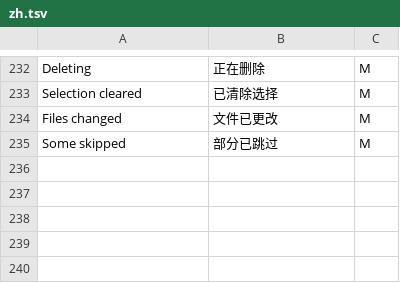
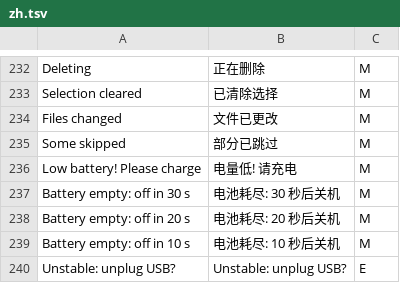
Before and after one commit to opendm40/opendm40, a TSV file: firmware/i18n/zh.tsv, drawn as a sheet; only a part is shown, gaps mark what is left out.

```diff
--- a/firmware/i18n/zh.tsv
+++ b/firmware/i18n/zh.tsv
@@ -235 +235,6 @@ Files changed	文件已更改	M
 Some skipped	部分已跳过	M
+Low battery! Please charge	电量低! 请充电	M
+Battery empty: off in 30 s	电池耗尽: 30 秒后关机	M
+Battery empty: off in 20 s	电池耗尽: 20 秒后关机	M
+Battery empty: off in 10 s	电池耗尽: 10 秒后关机	M
+Unstable: unplug USB?	Unstable: unplug USB?	E
```
Also changed, not shown: firmware/i18n/font-use.tsv, firmware/i18n/fr.tsv, 14 other files.
